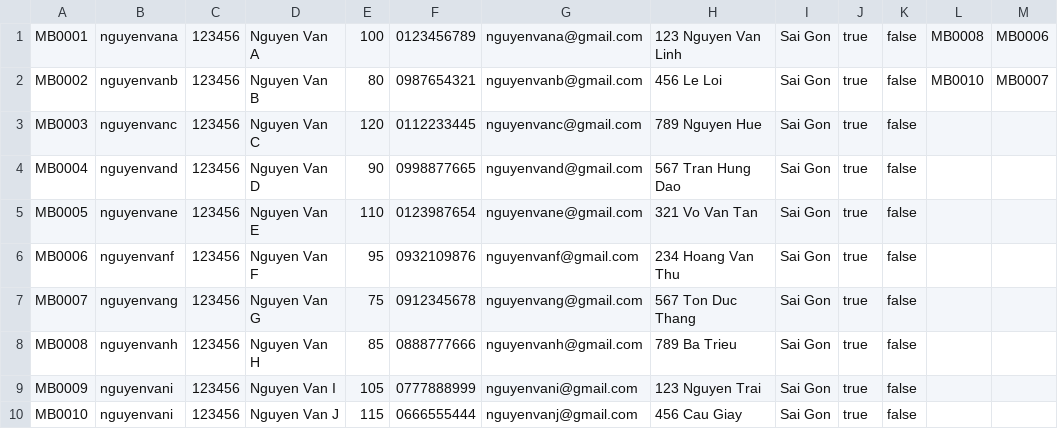
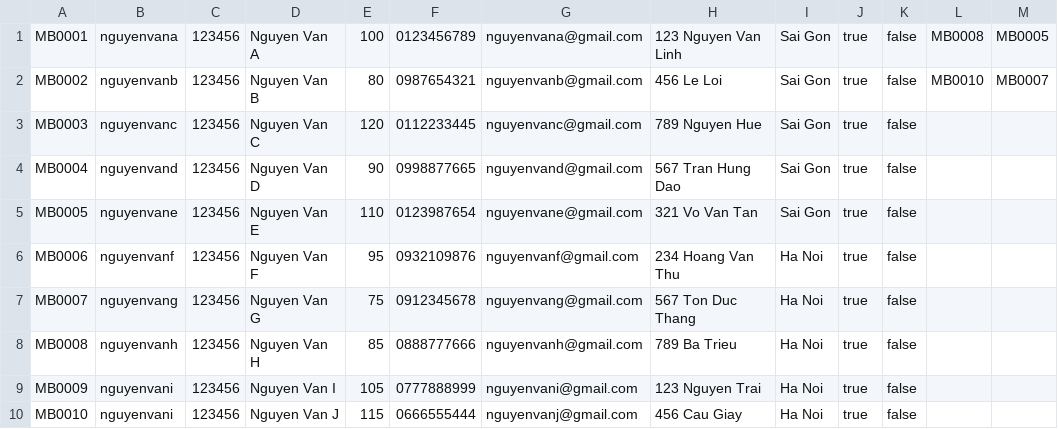
Before and after one commit to tom474/time_bank_system, a CSV file: data/member.csv, drawn as a sheet.

```diff
--- a/data/member.csv
+++ b/data/member.csv
@@ -1,2 +1,2 @@
-MB0001,nguyenvana,123456,Nguyen Van A,100,0123456789,nguyenvana@gmail.com,123 Nguyen Van Linh,Sai Gon,true,false,MB0008,MB0006,
+MB0001,nguyenvana,123456,Nguyen Van A,100,0123456789,nguyenvana@gmail.com,123 Nguyen Van Linh,Sai Gon,true,false,MB0008,MB0005,
 MB0002,nguyenvanb,123456,Nguyen Van B,80,0987654321,nguyenvanb@gmail.com,456 Le Loi,Sai Gon,true,false,MB0010,MB0007,
@@ -5,6 +5,6 @@ MB0004,nguyenvand,123456,Nguyen Van D,90,0998877665,nguyenvand@gmail.com,567 Tra
 MB0005,nguyenvane,123456,Nguyen Van E,110,0123987654,nguyenvane@gmail.com,321 Vo Van Tan,Sai Gon,true,false,
-MB0006,nguyenvanf,123456,Nguyen Van F,95,0932109876,nguyenvanf@gmail.com,234 Hoang Van Thu,Sai Gon,true,false,
-MB0007,nguyenvang,123456,Nguyen Van G,75,0912345678,nguyenvang@gmail.com,567 Ton Duc Thang,Sai Gon,true,false,
-MB0008,nguyenvanh,123456,Nguyen Van H,85,0888777666,nguyenvanh@gmail.com,789 Ba Trieu,Sai Gon,true,false,
-MB0009,nguyenvani,123456,Nguyen Van I,105,0777888999,nguyenvani@gmail.com,123 Nguyen Trai,Sai Gon,true,false,
-MB0010,nguyenvani,123456,Nguyen Van J,115,0666555444,nguyenvanj@gmail.com,456 Cau Giay,Sai Gon,true,false,
+MB0006,nguyenvanf,123456,Nguyen Van F,95,0932109876,nguyenvanf@gmail.com,234 Hoang Van Thu,Ha Noi,true,false,
+MB0007,nguyenvang,123456,Nguyen Van G,75,0912345678,nguyenvang@gmail.com,567 Ton Duc Thang,Ha Noi,true,false,
+MB0008,nguyenvanh,123456,Nguyen Van H,85,0888777666,nguyenvanh@gmail.com,789 Ba Trieu,Ha Noi,true,false,
+MB0009,nguyenvani,123456,Nguyen Van I,105,0777888999,nguyenvani@gmail.com,123 Nguyen Trai,Ha Noi,true,false,
+MB0010,nguyenvani,123456,Nguyen Van J,115,0666555444,nguyenvanj@gmail.com,456 Cau Giay,Ha Noi,true,false,
```
Also changed, not shown: data/availability.csv, 5 other files.
